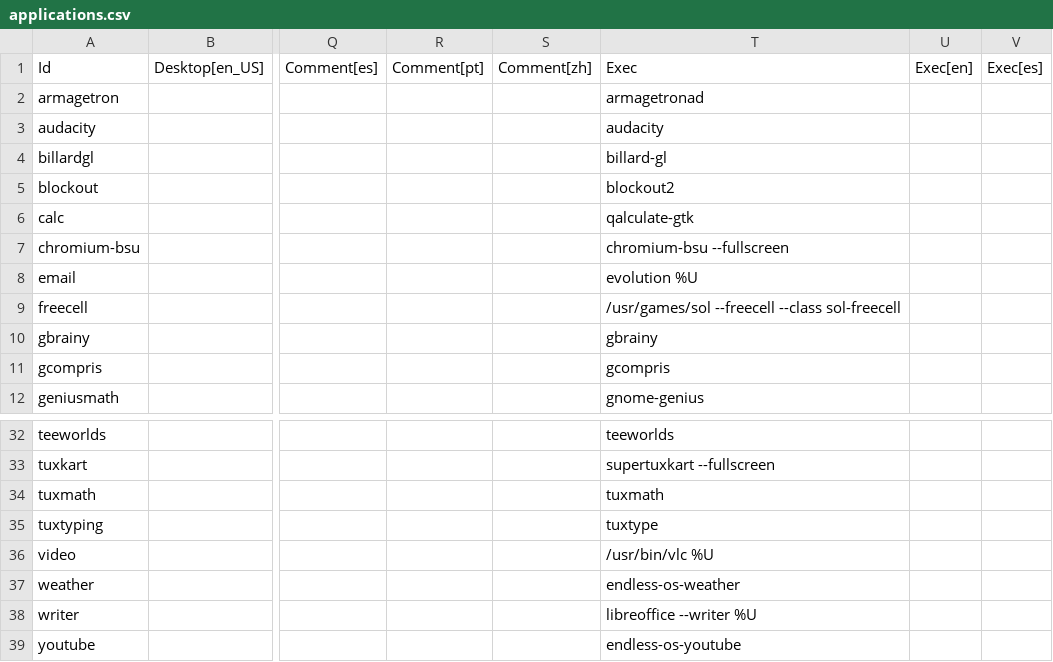
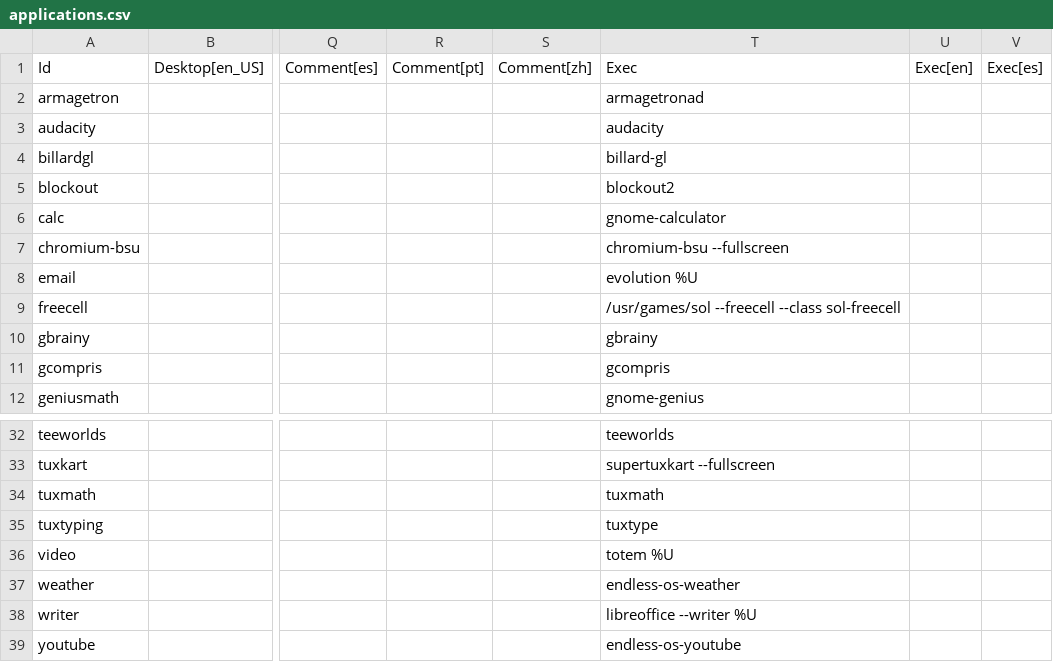
Before and after one commit to endlessm/eos-theme, a CSV file: desktop/applications.csv, drawn as a sheet; only a part is shown, gaps mark what is left out; the diff names each change by its address in the sheet, - before the commit and + after, or states it on an @@ line.

Commit message:
Replace qalculate and vlc with gnome-calculator and totem [endlessm/eos-shell#63]

```diff
--- a/desktop/applications.csv
+++ b/desktop/applications.csv
-T6: qalculate-gtk
+T6: gnome-calculator
-T36: /usr/bin/vlc %U
+T36: totem %U
```
Also changed, not shown: 2 other files.
